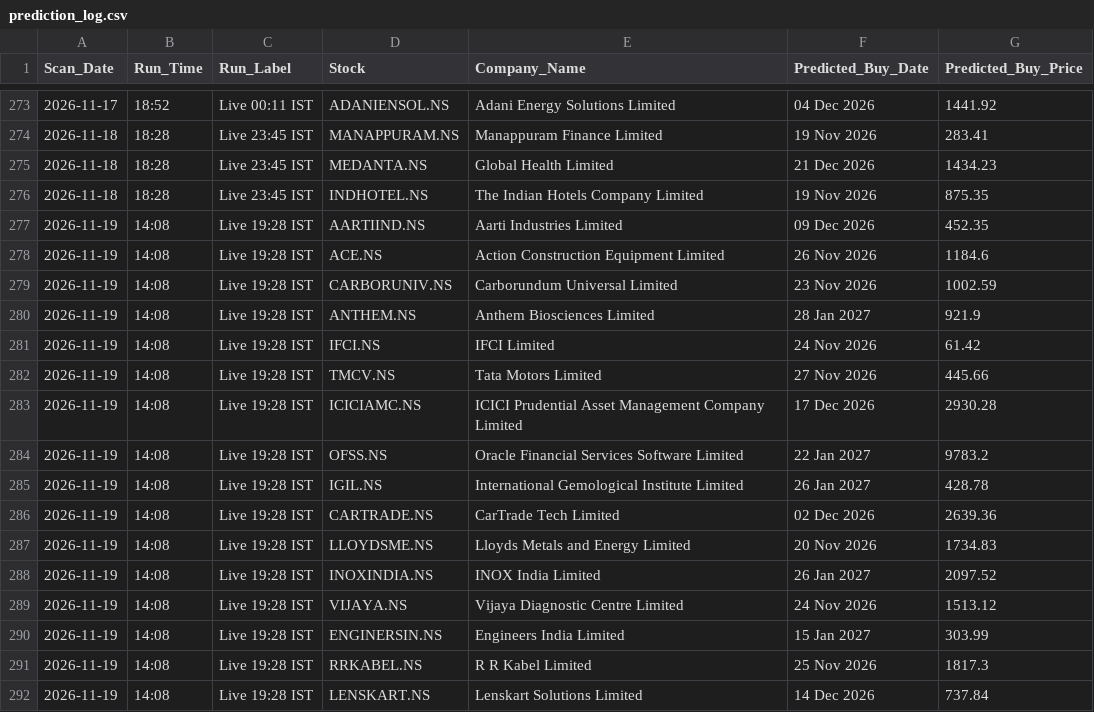
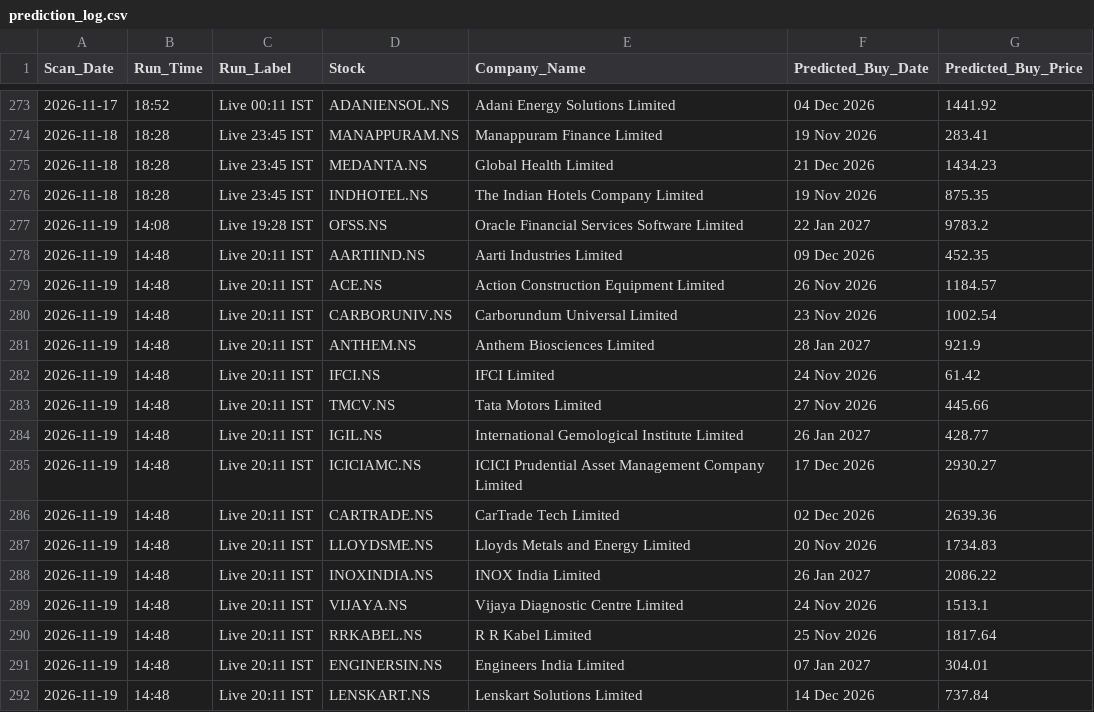
Before and after one commit to KaushikM211/Stock_Analyzer, a CSV file: prediction_log.csv, drawn as a sheet; only a part is shown, gaps mark what is left out.

```diff
--- a/prediction_log.csv
+++ b/prediction_log.csv
@@ -276,17 +276,17 @@ Scan_Date,Run_Time,Run_Label,Stock,Company_Name,Predicted_Buy_Date,Predicted_Buy
 2026-11-18,18:28,Live 23:45 IST,INDHOTEL.NS,The Indian Hotels Company Limited,19 Nov 2026,875.35
-2026-11-19,14:08,Live 19:28 IST,AARTIIND.NS,Aarti Industries Limited,09 Dec 2026,452.35
-2026-11-19,14:08,Live 19:28 IST,ACE.NS,Action Construction Equipment Limited,26 Nov 2026,1184.6
-2026-11-19,14:08,Live 19:28 IST,CARBORUNIV.NS,Carborundum Universal Limited,23 Nov 2026,1002.59
-2026-11-19,14:08,Live 19:28 IST,ANTHEM.NS,Anthem Biosciences Limited,28 Jan 2027,921.9
-2026-11-19,14:08,Live 19:28 IST,IFCI.NS,IFCI Limited,24 Nov 2026,61.42
-2026-11-19,14:08,Live 19:28 IST,TMCV.NS,Tata Motors Limited,27 Nov 2026,445.66
-2026-11-19,14:08,Live 19:28 IST,ICICIAMC.NS,ICICI Prudential Asset Management Company Limited,17 Dec 2026,2930.28
 2026-11-19,14:08,Live 19:28 IST,OFSS.NS,Oracle Financial Services Software Limited,22 Jan 2027,9783.2
-2026-11-19,14:08,Live 19:28 IST,IGIL.NS,International Gemological Institute Limited,26 Jan 2027,428.78
-2026-11-19,14:08,Live 19:28 IST,CARTRADE.NS,CarTrade Tech Limited,02 Dec 2026,2639.36
-2026-11-19,14:08,Live 19:28 IST,LLOYDSME.NS,Lloyds Metals and Energy Limited,20 Nov 2026,1734.83
-2026-11-19,14:08,Live 19:28 IST,INOXINDIA.NS,INOX India Limited,26 Jan 2027,2097.52
-2026-11-19,14:08,Live 19:28 IST,VIJAYA.NS,Vijaya Diagnostic Centre Limited,24 Nov 2026,1513.12
-2026-11-19,14:08,Live 19:28 IST,ENGINERSIN.NS,Engineers India Limited,15 Jan 2027,303.99
-2026-11-19,14:08,Live 19:28 IST,RRKABEL.NS,R R Kabel Limited,25 Nov 2026,1817.3
-2026-11-19,14:08,Live 19:28 IST,LENSKART.NS,Lenskart Solutions Limited,14 Dec 2026,737.84
+2026-11-19,14:48,Live 20:11 IST,AARTIIND.NS,Aarti Industries Limited,09 Dec 2026,452.35
+2026-11-19,14:48,Live 20:11 IST,ACE.NS,Action Construction Equipment Limited,26 Nov 2026,1184.57
+2026-11-19,14:48,Live 20:11 IST,CARBORUNIV.NS,Carborundum Universal Limited,23 Nov 2026,1002.54
+2026-11-19,14:48,Live 20:11 IST,ANTHEM.NS,Anthem Biosciences Limited,28 Jan 2027,921.9
+2026-11-19,14:48,Live 20:11 IST,IFCI.NS,IFCI Limited,24 Nov 2026,61.42
+2026-11-19,14:48,Live 20:11 IST,TMCV.NS,Tata Motors Limited,27 Nov 2026,445.66
+2026-11-19,14:48,Live 20:11 IST,IGIL.NS,International Gemological Institute Limited,26 Jan 2027,428.77
+2026-11-19,14:48,Live 20:11 IST,ICICIAMC.NS,ICICI Prudential Asset Management Company Limited,17 Dec 2026,2930.27
+2026-11-19,14:48,Live 20:11 IST,CARTRADE.NS,CarTrade Tech Limited,02 Dec 2026,2639.36
+2026-11-19,14:48,Live 20:11 IST,LLOYDSME.NS,Lloyds Metals and Energy Limited,20 Nov 2026,1734.83
+2026-11-19,14:48,Live 20:11 IST,INOXINDIA.NS,INOX India Limited,26 Jan 2027,2086.22
+2026-11-19,14:48,Live 20:11 IST,VIJAYA.NS,Vijaya Diagnostic Centre Limited,24 Nov 2026,1513.1
+2026-11-19,14:48,Live 20:11 IST,RRKABEL.NS,R R Kabel Limited,25 Nov 2026,1817.64
+2026-11-19,14:48,Live 20:11 IST,ENGINERSIN.NS,Engineers India Limited,07 Jan 2027,304.01
+2026-11-19,14:48,Live 20:11 IST,LENSKART.NS,Lenskart Solutions Limited,14 Dec 2026,737.84
```
